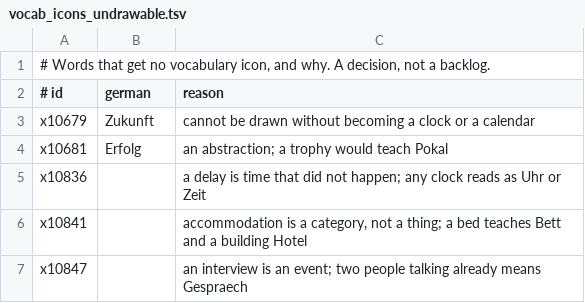
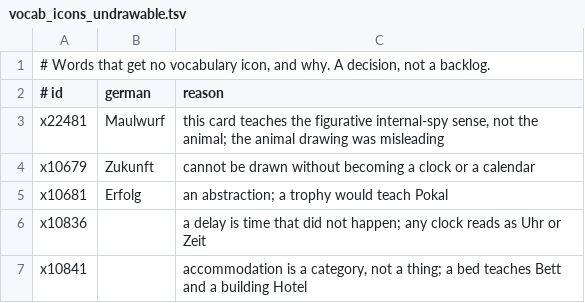
Before and after one commit to Arman10121995/deutsch-garden, a TSV file: tool/vocab_icons_undrawable.tsv, drawn as a sheet; only a part is shown; the shorter side is filled out with more unchanged rows.

```diff
--- a/tool/vocab_icons_undrawable.tsv
+++ b/tool/vocab_icons_undrawable.tsv
@@ -2,2 +2,3 @@
 # id	german	reason
+x22481	Maulwurf	this card teaches the figurative internal-spy sense, not the animal; the animal drawing was misleading
 x10679	Zukunft	cannot be drawn without becoming a clock or a calendar
```
Also changed, not shown: tool/vocab_emoji_excluded.tsv, 46 other files.
